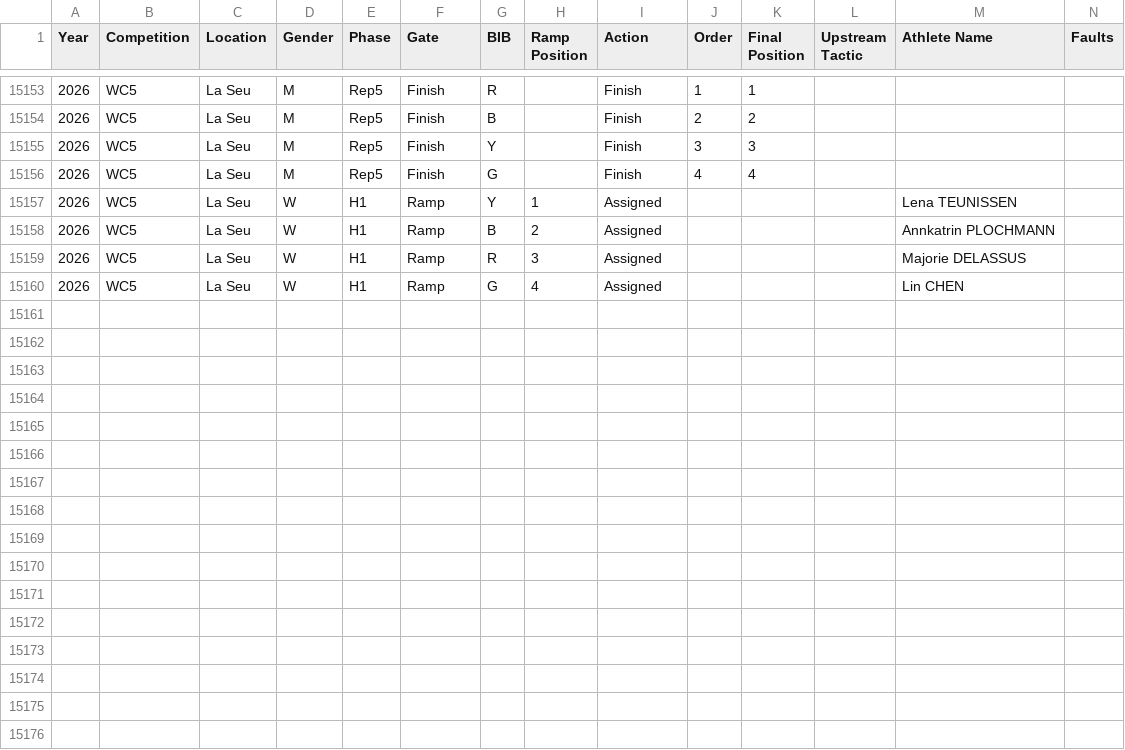
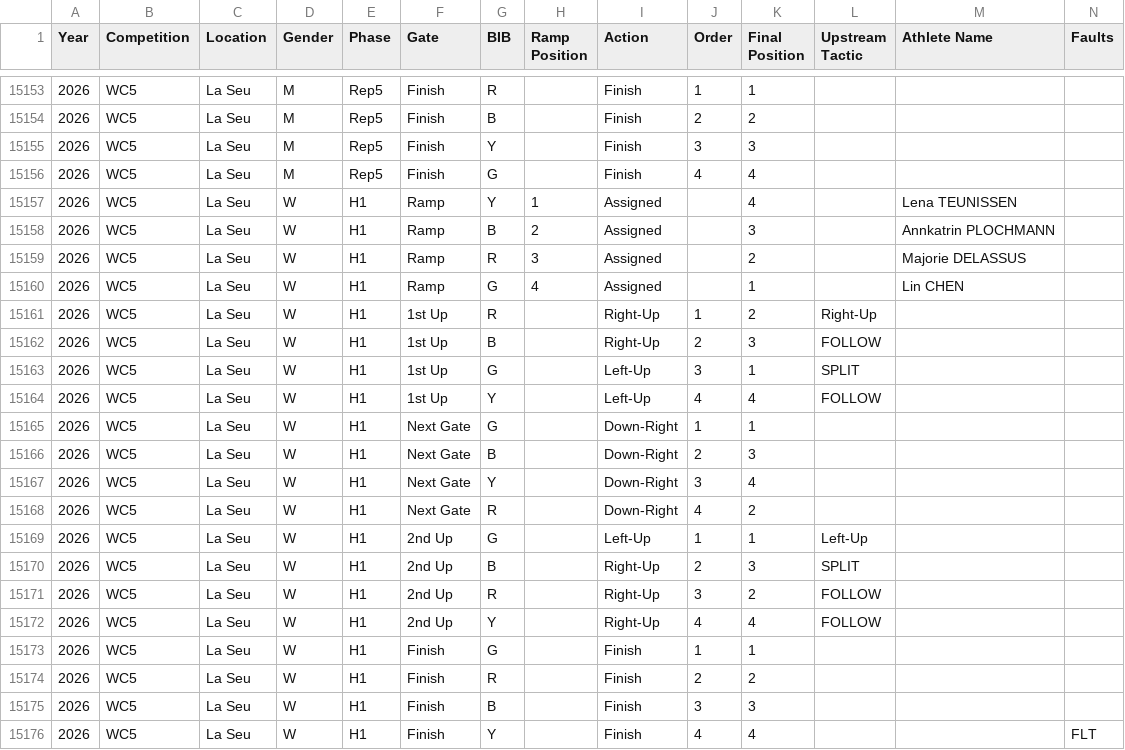
Before and after one commit to katrina-sutherland/kx_tagger, a CSV file: data/Kayak_Cross_Data_IN_COMPETITION.csv, drawn as a sheet; only a part is shown, gaps mark what is left out; rows hold the shown columns only; the diff names each change by its address in the sheet, - before the commit and + after, or states it on an @@ line.

Commit message:
Automated update for In-Competition Report: Kayak_Cross_Data_IN_COMPETITION.csv

```diff
--- a/data/Kayak_Cross_Data_IN_COMPETITION.csv
+++ b/data/Kayak_Cross_Data_IN_COMPETITION.csv
-K15157 (Final Position): (empty)
+K15157 (Final Position): 4
-K15158 (Final Position): (empty)
+K15158 (Final Position): 3
-K15159 (Final Position): (empty)
+K15159 (Final Position): 2
-K15160 (Final Position): (empty)
+K15160 (Final Position): 1
+row 15161: 2026 | WC5 | La Seu | W | H1 | 1st Up | R |  | Right-Up | 1 | 2 | Right-Up
+row 15162: 2026 | WC5 | La Seu | W | H1 | 1st Up | B |  | Right-Up | 2 | 3 | FOLLOW
+row 15163: 2026 | WC5 | La Seu | W | H1 | 1st Up | G |  | Left-Up | 3 | 1 | SPLIT
+row 15164: 2026 | WC5 | La Seu | W | H1 | 1st Up | Y |  | Left-Up | 4 | 4 | FOLLOW
+row 15165: 2026 | WC5 | La Seu | W | H1 | Next Gate | G |  | Down-Right | 1 | 1
+row 15166: 2026 | WC5 | La Seu | W | H1 | Next Gate | B |  | Down-Right | 2 | 3
+row 15167: 2026 | WC5 | La Seu | W | H1 | Next Gate | Y |  | Down-Right | 3 | 4
+row 15168: 2026 | WC5 | La Seu | W | H1 | Next Gate | R |  | Down-Right | 4 | 2
+row 15169: 2026 | WC5 | La Seu | W | H1 | 2nd Up | G |  | Left-Up | 1 | 1 | Left-Up
+row 15170: 2026 | WC5 | La Seu | W | H1 | 2nd Up | B |  | Right-Up | 2 | 3 | SPLIT
+row 15171: 2026 | WC5 | La Seu | W | H1 | 2nd Up | R |  | Right-Up | 3 | 2 | FOLLOW
+row 15172: 2026 | WC5 | La Seu | W | H1 | 2nd Up | Y |  | Right-Up | 4 | 4 | FOLLOW
+row 15173: 2026 | WC5 | La Seu | W | H1 | Finish | G |  | Finish | 1 | 1
+row 15174: 2026 | WC5 | La Seu | W | H1 | Finish | R |  | Finish | 2 | 2
+row 15175: 2026 | WC5 | La Seu | W | H1 | Finish | B |  | Finish | 3 | 3
+row 15176: 2026 | WC5 | La Seu | W | H1 | Finish | Y |  | Finish | 4 | 4 |  |  | FLT
```
